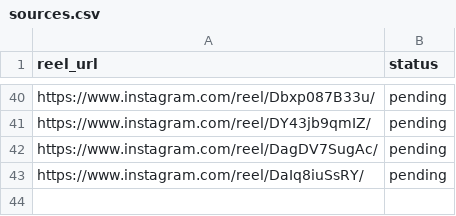
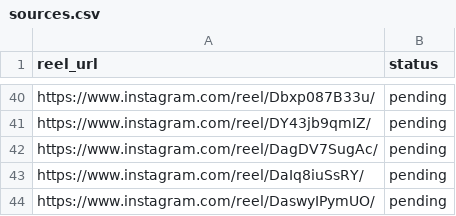
Before and after one commit to rjydly/feedity.tv, a CSV file: sources.csv, drawn as a sheet; only a part is shown, gaps mark what is left out; the diff names each change by its address in the sheet, - before the commit and + after, or states it on an @@ line.

Commit message:
Add reel DaswyIPymUO via Telegram [skip ci]

```diff
--- a/sources.csv
+++ b/sources.csv
+row 44: https://www.instagram.com/reel/DaswyIPymUO/ | pending
```
